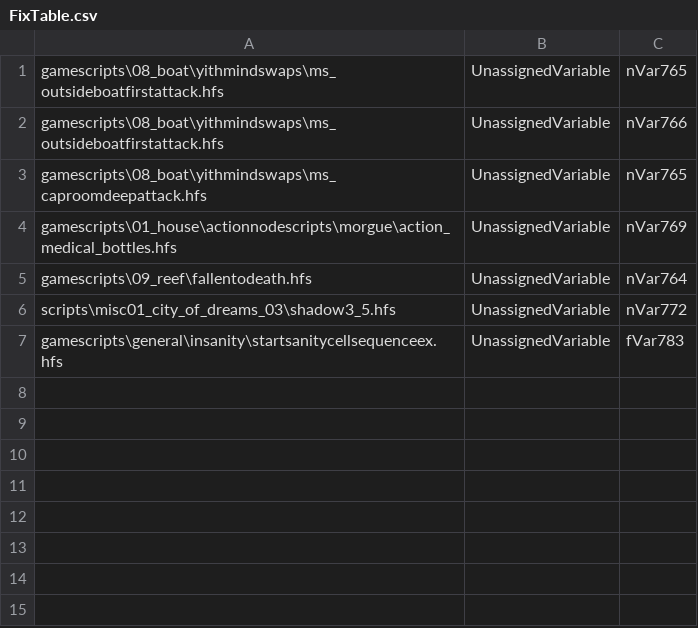
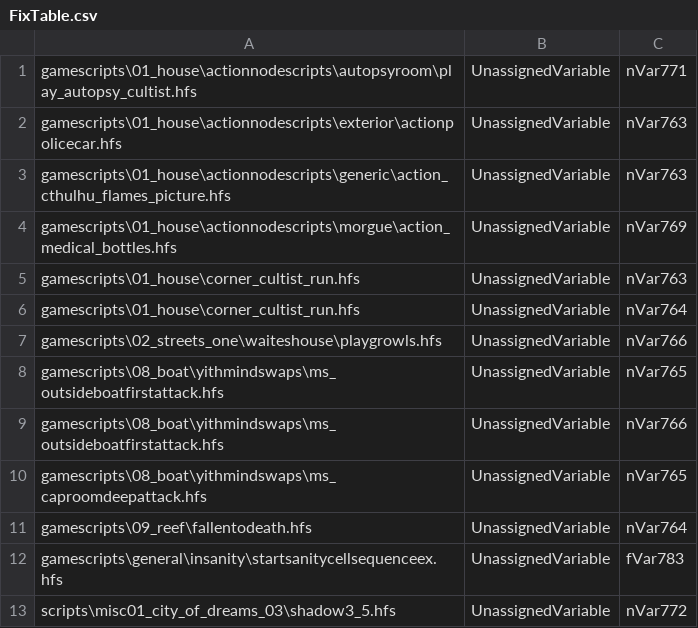
Before and after one commit to sucklead/DCoTETools, a CSV file: SucDecompiler/FixTable.csv, drawn as a sheet.

Commit message:
5112 exact, 173 diff: try and put variables in the correct place

```diff
--- a/SucDecompiler/FixTable.csv
+++ b/SucDecompiler/FixTable.csv
@@ -1 +1,8 @@
+gamescripts\01_house\actionnodescripts\autopsyroom\play_autopsy_cultist.hfs,UnassignedVariable,nVar771
+gamescripts\01_house\actionnodescripts\exterior\actionpolicecar.hfs,UnassignedVariable,nVar763
+gamescripts\01_house\actionnodescripts\generic\action_cthulhu_flames_picture.hfs,UnassignedVariable,nVar763
+gamescripts\01_house\actionnodescripts\morgue\action_medical_bottles.hfs,UnassignedVariable,nVar769
+gamescripts\01_house\corner_cultist_run.hfs,UnassignedVariable,nVar763
+gamescripts\01_house\corner_cultist_run.hfs,UnassignedVariable,nVar764
+gamescripts\02_streets_one\waiteshouse\playgrowls.hfs,UnassignedVariable,nVar766
 gamescripts\08_boat\yithmindswaps\ms_outsideboatfirstattack.hfs,UnassignedVariable,nVar765
@@ -3,5 +10,4 @@ gamescripts\08_boat\yithmindswaps\ms_outsideboatfirstattack.hfs,UnassignedVariab
 gamescripts\08_boat\yithmindswaps\ms_caproomdeepattack.hfs,UnassignedVariable,nVar765
-gamescripts\01_house\actionnodescripts\morgue\action_medical_bottles.hfs,UnassignedVariable,nVar769
 gamescripts\09_reef\fallentodeath.hfs,UnassignedVariable,nVar764
+gamescripts\general\insanity\startsanitycellsequenceex.hfs,UnassignedVariable,fVar783
 scripts\misc01_city_of_dreams_03\shadow3_5.hfs,UnassignedVariable,nVar772
-gamescripts\general\insanity\startsanitycellsequenceex.hfs,UnassignedVariable,fVar783
```
Also changed, not shown: 5 other files.
